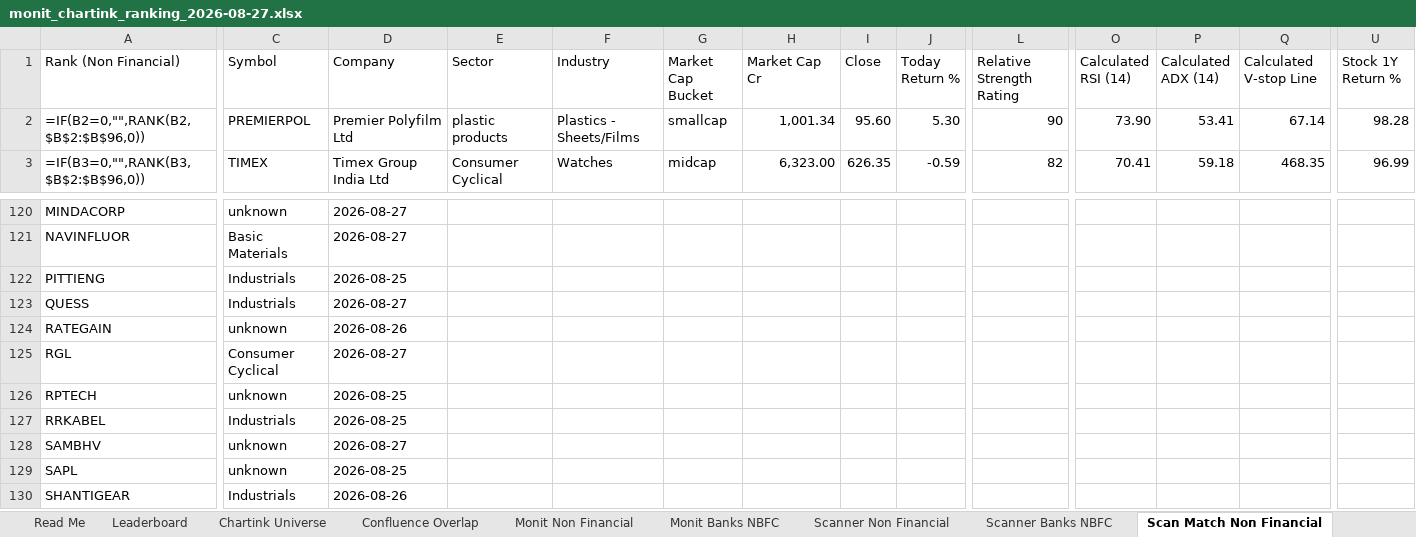
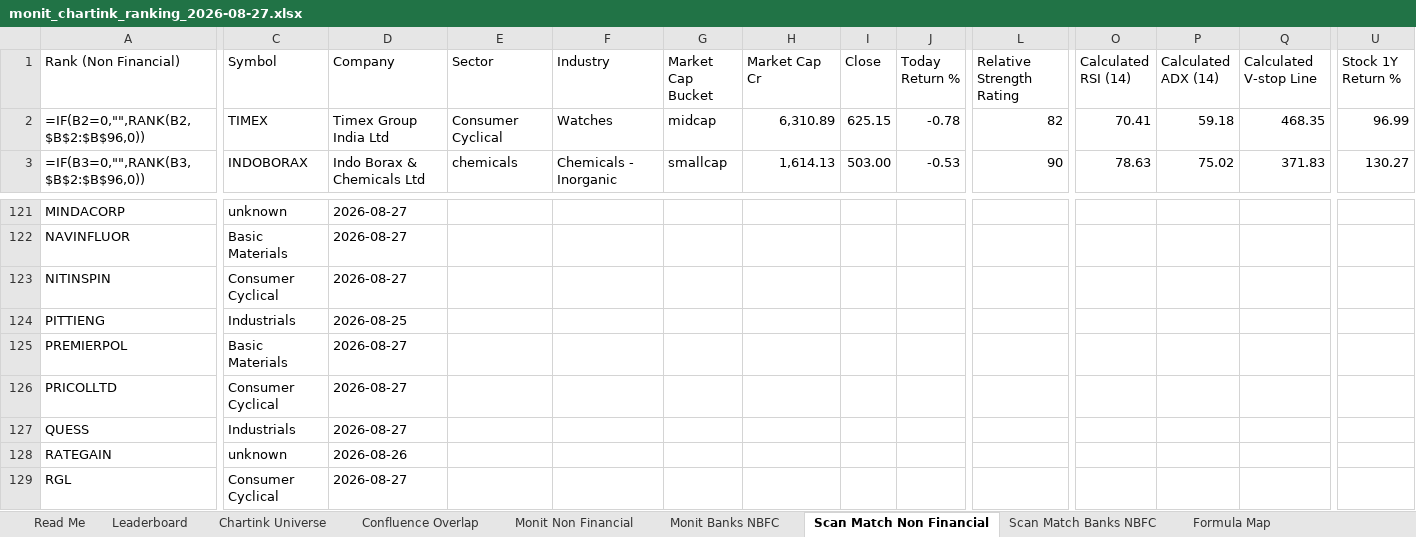
Before and after one commit to monitranjan/multibagger-scanner, an Excel workbook: outputs/monit_chartink_ranking_2026-08-27.xlsx, sheet Scan Match Non Financial, drawn as a sheet; only a part is shown, gaps mark what is left out; the shorter side is filled out with more unchanged rows; values as stored, in another font and other column widths than the file's, no cell formats; formulas without a stored value are shown as written; conditional formats not drawn; rows hold the shown columns only; the diff covers the shown part only; the diff names each change by its address in the sheet, - before the commit and + after, or states it on an @@ line.

```diff
--- a/outputs/monit_chartink_ranking_2026-08-27.xlsx (sheet Scan Match Non Financial)
+++ b/outputs/monit_chartink_ranking_2026-08-27.xlsx (sheet Scan Match Non Financial)
-sheet tab: Scanner Non Financial
-sheet tab: Scanner Banks NBFC
-C2 (Symbol): PREMIERPOL
+C2 (Symbol): TIMEX
-D2 (Company): Premier Polyfilm Ltd
+D2 (Company): Timex Group India Ltd
-E2 (Sector): plastic products
+E2 (Sector): Consumer Cyclical
-F2 (Industry): Plastics - Sheets/Films
+F2 (Industry): Watches
-G2 (Market Cap Bucket): smallcap
+G2 (Market Cap Bucket): midcap
-H2 (Market Cap Cr): 1,001.34
+H2 (Market Cap Cr): 6,310.89
-I2 (Close): 95.60
+I2 (Close): 625.15
-J2 (Today Return %): 5.30
+J2 (Today Return %): -0.78
-L2 (Relative Strength Rating): 90
+L2 (Relative Strength Rating): 82
-O2 (Calculated RSI (14)): 73.90
+O2 (Calculated RSI (14)): 70.41
-P2 (Calculated ADX (14)): 53.41
+P2 (Calculated ADX (14)): 59.18
-Q2 (Calculated V-stop Line): 67.14
+Q2 (Calculated V-stop Line): 468.35
-U2 (Stock 1Y Return %): 98.28
+U2 (Stock 1Y Return %): 96.99
-C3 (Symbol): TIMEX
+C3 (Symbol): INDOBORAX
-D3 (Company): Timex Group India Ltd
+D3 (Company): Indo Borax & Chemicals Ltd
-E3 (Sector): Consumer Cyclical
+E3 (Sector): chemicals
-F3 (Industry): Watches
+F3 (Industry): Chemicals - Inorganic
-G3 (Market Cap Bucket): midcap
+G3 (Market Cap Bucket): smallcap
-H3 (Market Cap Cr): 6,323.00
+H3 (Market Cap Cr): 1,614.13
-I3 (Close): 626.35
+I3 (Close): 503.00
-J3 (Today Return %): -0.59
+J3 (Today Return %): -0.53
-L3 (Relative Strength Rating): 82
+L3 (Relative Strength Rating): 90
-O3 (Calculated RSI (14)): 70.41
+O3 (Calculated RSI (14)): 78.63
-P3 (Calculated ADX (14)): 59.18
+P3 (Calculated ADX (14)): 75.02
-Q3 (Calculated V-stop Line): 468.35
+Q3 (Calculated V-stop Line): 371.83
-U3 (Stock 1Y Return %): 96.99
+U3 (Stock 1Y Return %): 130.27
+row 123: NITINSPIN | Consumer Cyclical | 2026-08-27
+row 125: PREMIERPOL | Basic Materials | 2026-08-27
+row 126: PRICOLLTD | Consumer Cyclical | 2026-08-27
```
Also changed, not shown: 3 added rows, 5 removed rows and 1789 edited cells elsewhere in this sheet, sheet Monit Non Financial, sheet Chartink Universe, sheet Confluence Overlap, sheet Leaderboard, sheet Monit Banks NBFC, sheet Scan Match Banks NBFC, cell formats, 4 other files.
